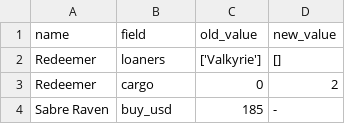
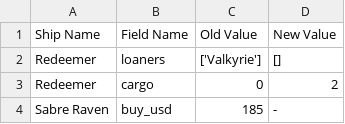
Before and after one commit to kestrel-one/ksm, a CSV file: dist/shiplog.csv, drawn as a sheet; only a part is shown.

Commit message:
Update shiplog manually for this release only

```diff
--- a/dist/shiplog.csv
+++ b/dist/shiplog.csv
@@ -1,2 +1,2 @@
-name,field,old_value,new_value
+Ship Name,Field Name,Old Value,New Value
 Redeemer,loaners,['Valkyrie'],[]
```
